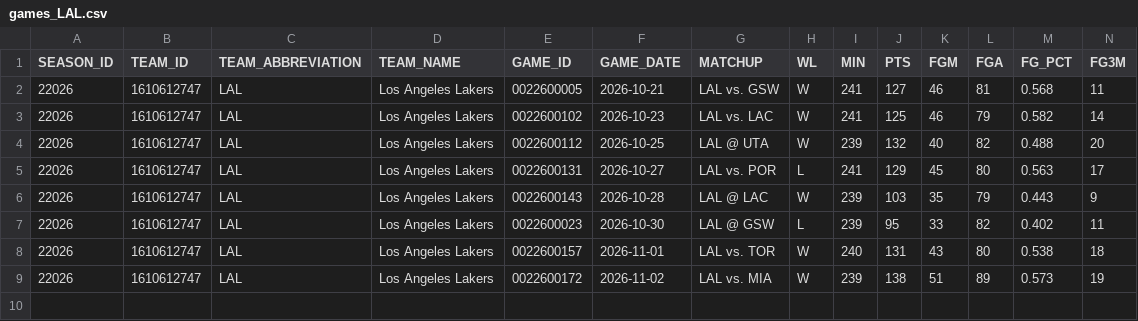
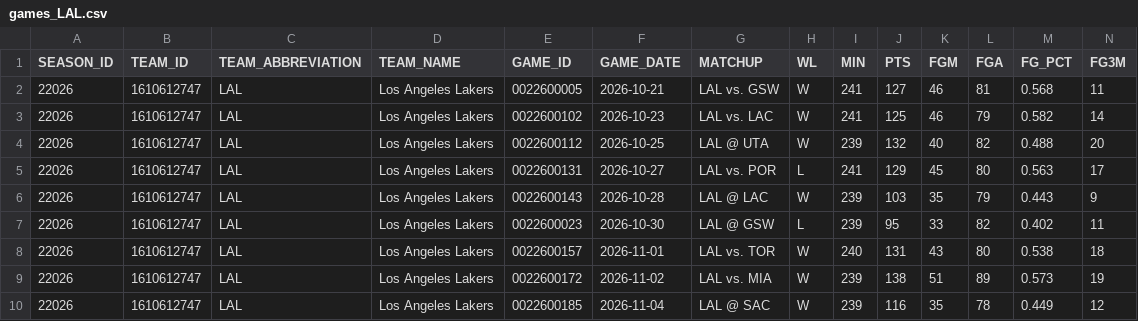
Before and after one commit to Stots714/lakers-tracker, a CSV file: data/nba/games_LAL.csv, drawn as a sheet; only a part is shown; rows hold the shown columns only; the diff names each change by its address in the sheet, - before the commit and + after, or states it on an @@ line.

```diff
--- a/data/nba/games_LAL.csv
+++ b/data/nba/games_LAL.csv
+row 10: 22026 | 1610612747 | LAL | Los Angeles Lakers | 0022600185 | 2026-11-04 | LAL @ SAC | W | 239 | 116 | 35 | 78 | 0.449 | 12
```
Also changed, not shown: data/nba/hustle_LAL.csv, data/nba/league_quarters.csv, 38 other files.
